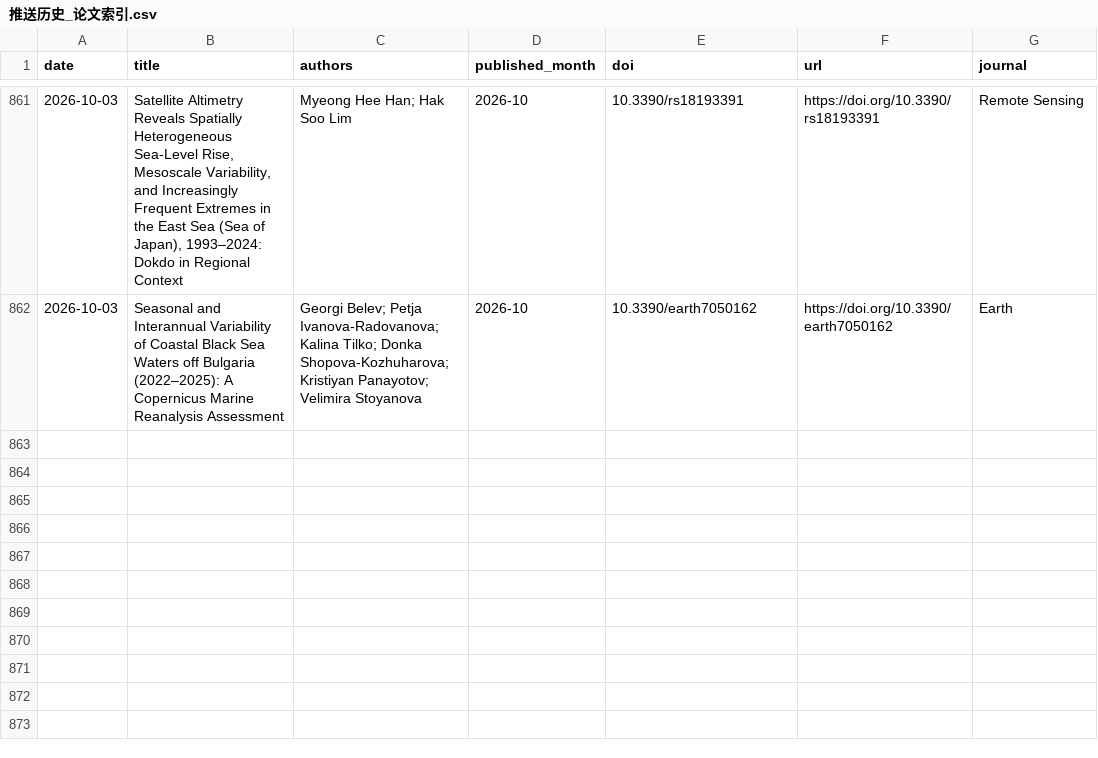
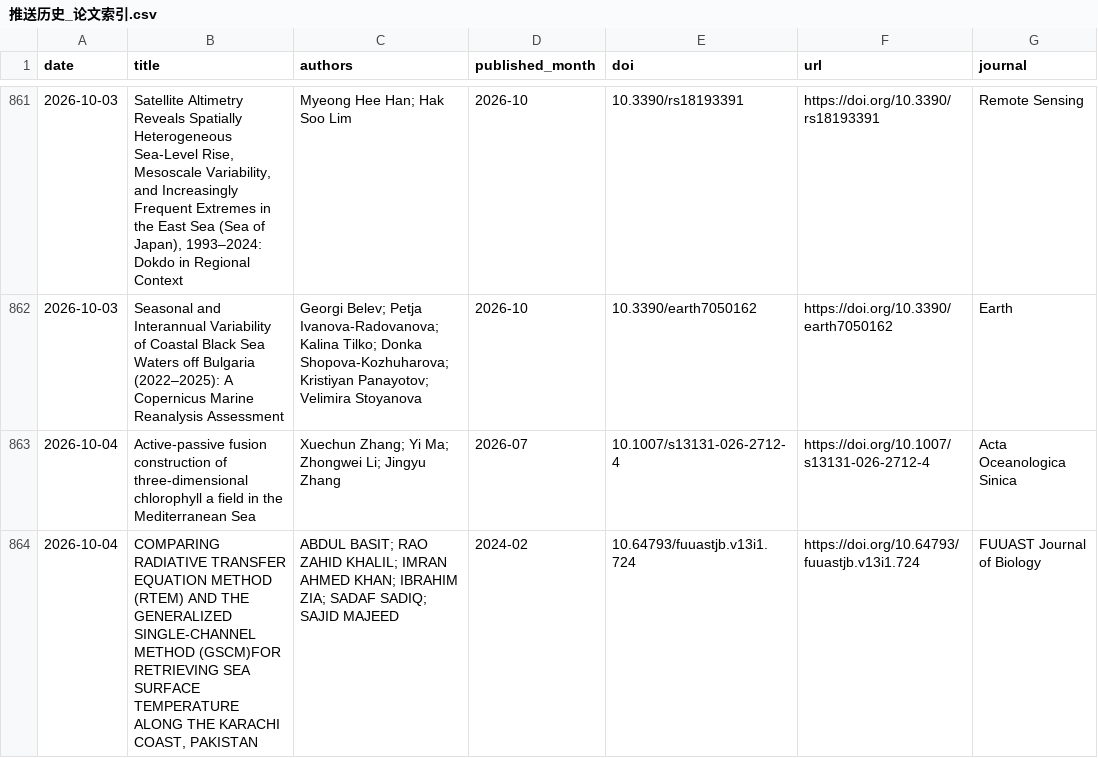
Before and after one commit to MengyuLi15/MengyuLi15.github.io, a CSV file: 推送历史_论文索引.csv, drawn as a sheet; only a part is shown, gaps mark what is left out; the diff names each change by its address in the sheet, - before the commit and + after, or states it on an @@ line.

```diff
--- a/推送历史_论文索引.csv
+++ b/推送历史_论文索引.csv
+row 863: 2026-10-04 | Active-passive fusion construction of three-dimensional chlorophyll a field in the Mediterranean Sea | Xuechun Zhang; Yi Ma; Zhongwei Li; Jingyu Zhang | 2026-07 | 10.1007/s13131-026-2712-4 | https://doi.org/10.1007/s13131-026-2712-4 | Acta Oceanologica Sinica
+row 864: 2026-10-04 | COMPARING RADIATIVE TRANSFER EQUATION METHOD (RTEM) AND THE GENERALIZED SINGLE-CHANNEL METHOD (GSCM)FOR RETRIEVING SEA SURFACE TEMPERATURE ALONG THE KARACHI COAST, PAKISTAN | ABDUL BASIT; RAO ZAHID KHALIL; IMRAN AHMED KHAN; IBRAHIM ZIA; SADAF SADIQ; SAJID MAJEED | 2024-02 | 10.64793/fuuastjb.v13i1.724 | https://doi.org/10.64793/fuuastjb.v13i1.724 | FUUAST Journal of Biology
```
Also changed, not shown: 3 other files.
